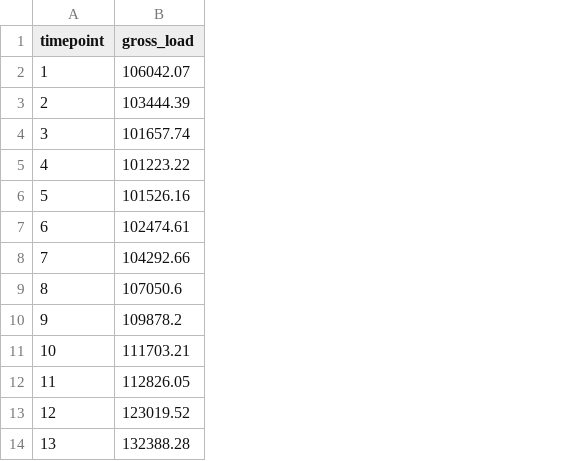
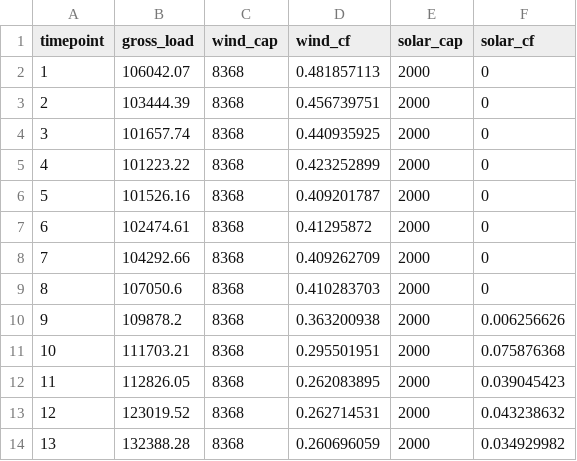
Before and after one commit to bsergi/dispatch_RA, a CSV file: inputs/timepoints.csv, drawn as a sheet; only a part is shown; the diff covers the shown part only; the diff names each change by its address in the sheet, - before the commit and + after, or states it on an @@ line.

```diff
--- a/inputs/timepoints.csv
+++ b/inputs/timepoints.csv
+column C (wind_cap), rows 2-14: all 8368
+column D (wind_cf), rows 2-14: 0.481857113 | 0.456739751 | 0.440935925 | 0.423252899 | 0.409201787 | 0.41295872 | 0.409262709 | 0.410283703 | 0.363200938 | 0.295501951 | 0.262083895 | 0.262714531 | 0.260696059
+column E (solar_cap), rows 2-14: all 2000
+column F (solar_cf), rows 2-14: 0 | 0 | 0 | 0 | 0 | 0 | 0 | 0 | 0.006256626 | 0.075876368 | 0.039045423 | 0.043238632 | 0.034929982
```
Also changed, not shown: 24 added rows elsewhere in this file, 3 other files.
